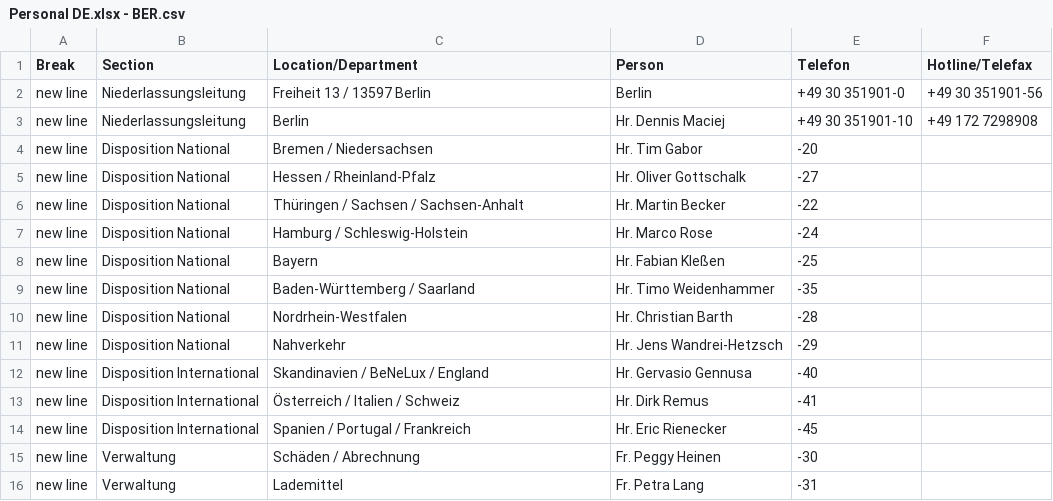
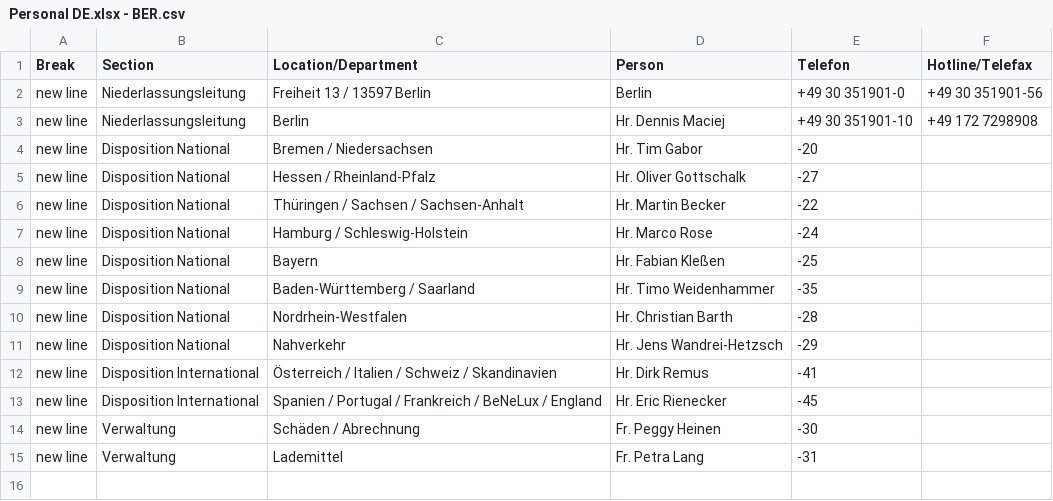
Before and after one commit to NeufraIT/neufra.eu, a CSV file: src/assets/files/locations/Personal DE.xlsx - BER.csv, drawn as a sheet.

```diff
--- a/src/assets/files/locations/Personal DE.xlsx - BER.csv
+++ b/src/assets/files/locations/Personal DE.xlsx - BER.csv
@@ -11,5 +11,4 @@ new line,Disposition National,Nordrhein-Westfalen ,Hr. Christian Barth ,-28,
 new line,Disposition National,Nahverkehr ,Hr. Jens Wandrei-Hetzsch ,-29,
-new line,Disposition International,Skandinavien / BeNeLux / England,Hr. Gervasio Gennusa ,-40,
-new line,Disposition International,Österreich / Italien / Schweiz,Hr. Dirk Remus ,-41,
-new line,Disposition International,Spanien / Portugal / Frankreich ,Hr. Eric Rienecker ,-45,
+new line,Disposition International,Österreich / Italien / Schweiz / Skandinavien,Hr. Dirk Remus ,-41,
+new line,Disposition International,Spanien / Portugal / Frankreich / BeNeLux / England,Hr. Eric Rienecker ,-45,
 new line,Verwaltung,Schäden / Abrechnung ,Fr. Peggy Heinen ,-30,
```
Also changed, not shown: 2 other files.
